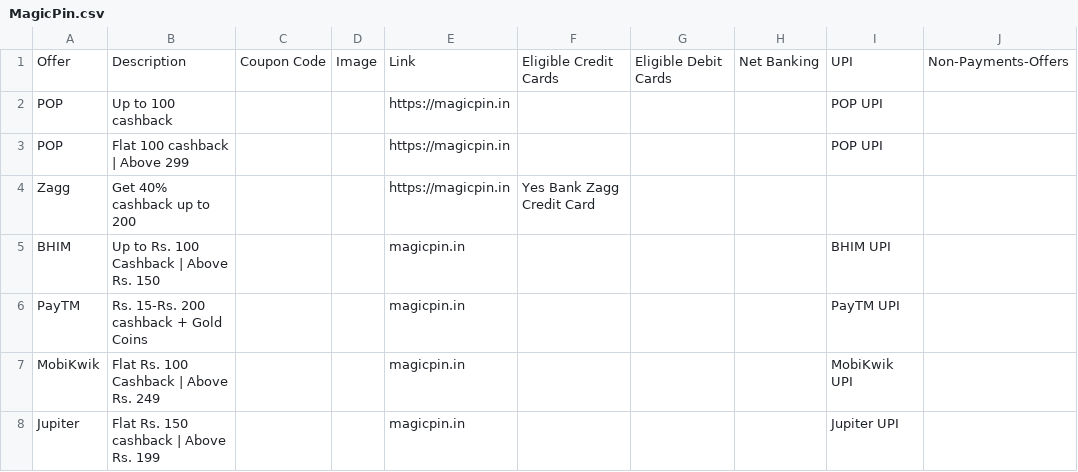
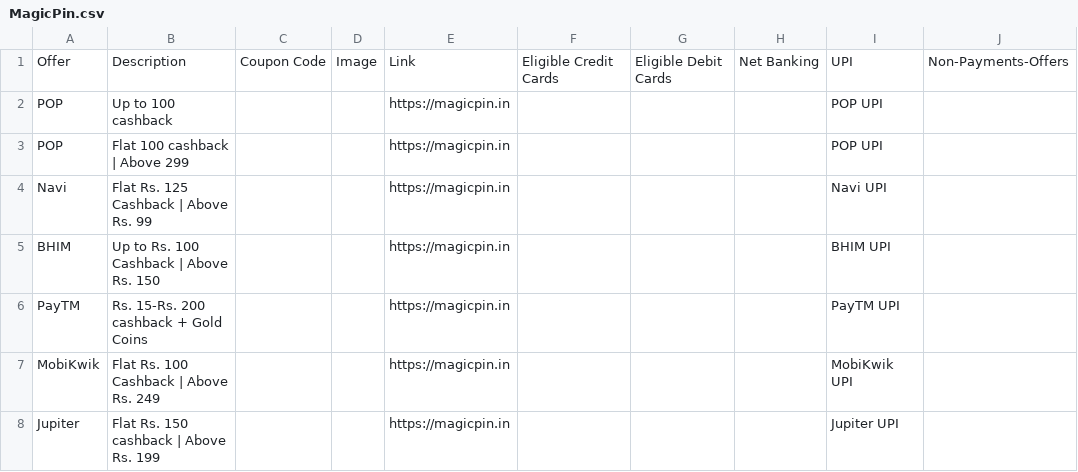
Before and after one commit to Myrupaya/Non-Payments-Offers, a CSV file: non-payments-offers/public/Delivery-Offers/MagicPin.csv, drawn as a sheet; removed rows and columns are numbered as before the commit, all else as after; the diff names each change by its address in the sheet, - before the commit and + after, or states it on an @@ line.

```diff
--- a/non-payments-offers/public/Delivery-Offers/MagicPin.csv
+++ b/non-payments-offers/public/Delivery-Offers/MagicPin.csv
-row 4: Zagg | Get 40% cashback up to 200 |  |  | https://magicpin.in | Yes Bank Zagg Credit Card
+row 4: Navi | Flat Rs. 125 Cashback | Above Rs. 99 |  |  | https://magicpin.in |  |  |  | Navi UPI
-E5:E8: magicpin.in
+E5:E8: https://magicpin.in
```
Also changed, not shown: non-payments-offers/public/Delivery-Offers/Zomato.csv, 2 other files.
